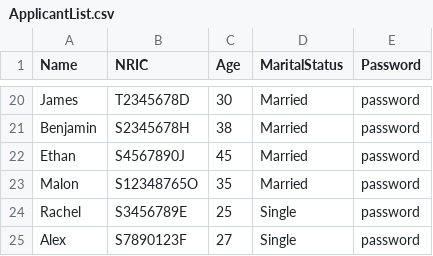
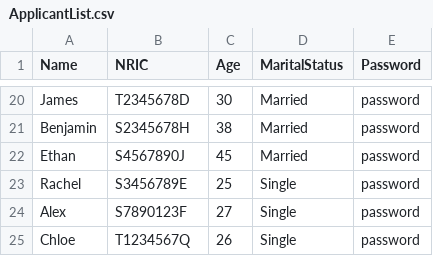
Before and after one commit to Danielmark001/sc2002-btoms, a CSV file: data/ApplicantList.csv, drawn as a sheet; only a part is shown, gaps mark what is left out; the shorter side is filled out with more unchanged rows.

```diff
--- a/data/ApplicantList.csv
+++ b/data/ApplicantList.csv
@@ -22,3 +22,2 @@ Benjamin,S2345678H,38,Married,password
 Ethan,S4567890J,45,Married,password
-Malon,S12348765O,35,Married,password
 Rachel,S3456789E,25,Single,password
```
Also changed, not shown: data/BTOApplicationList.csv, data/BTOProjectList.csv, 2 other files.
